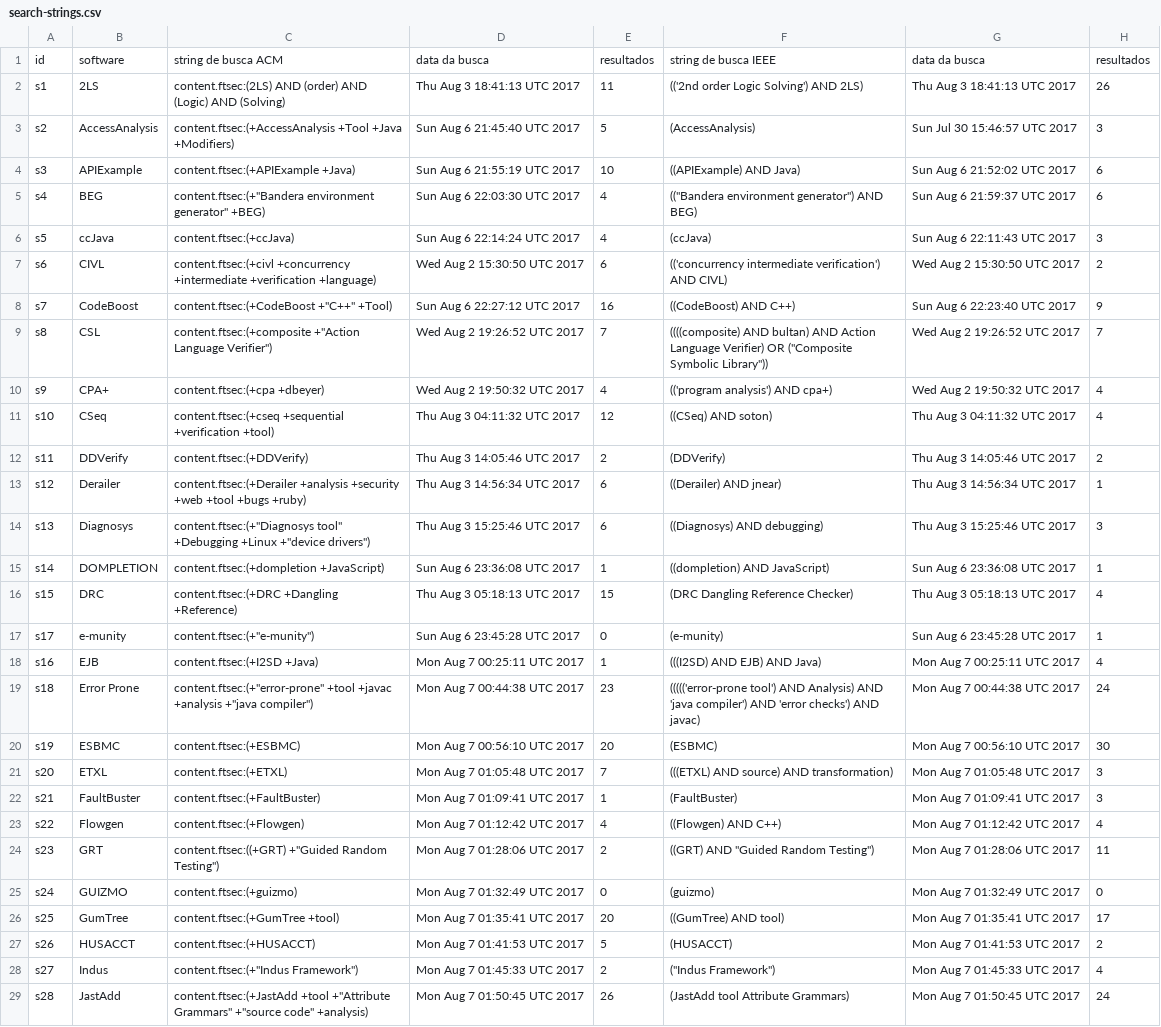
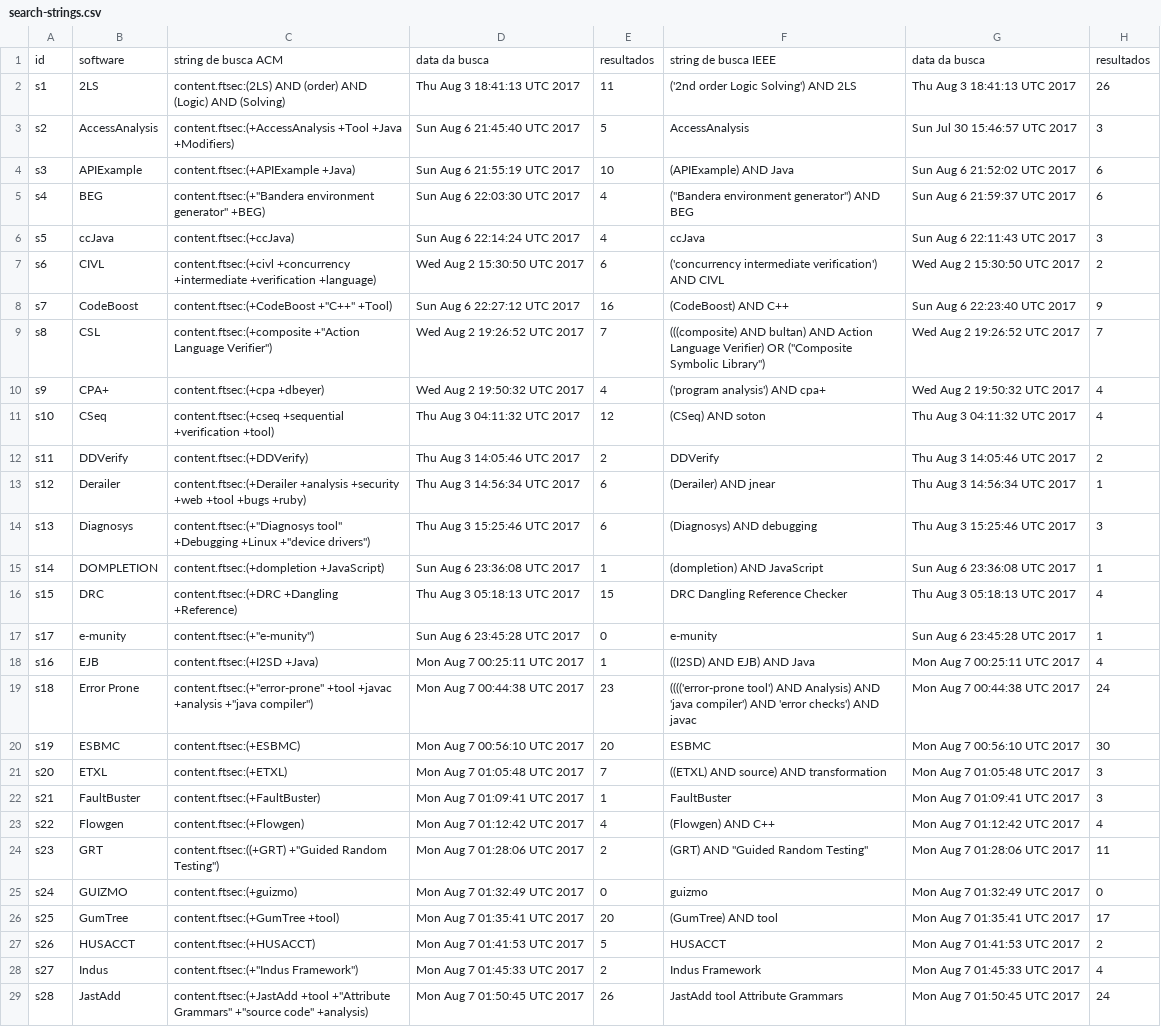
Before and after one commit to joenio/dissertacao-ufba-2016, a CSV file: documents/search-strings.csv, drawn as a sheet; only a part is shown; the diff covers the shown part only; the diff names each change by its address in the sheet, - before the commit and + after, or states it on an @@ line.

Commit message:
alteracao nas strings de busca refletida no documento csv

```diff
--- a/documents/search-strings.csv
+++ b/documents/search-strings.csv
-F2: (('2nd order Logic Solving') AND 2LS)
+F2: ('2nd order Logic Solving') AND 2LS
-F3: (AccessAnalysis)
+F3: AccessAnalysis
-F4: ((APIExample) AND Java)
+F4: (APIExample) AND Java
-F5: (("Bandera environment generator") AND BEG)
+F5: ("Bandera environment generator") AND BEG
-F6: (ccJava)
+F6: ccJava
-F7: (('concurrency intermediate verification') AND CIVL)
+F7: ('concurrency intermediate verification') AND CIVL
-F8: ((CodeBoost) AND C++)
+F8: (CodeBoost) AND C++
-F9: ((((composite) AND bultan) AND Action Language Verifier) OR ("Composite Symbolic Library"))
+F9: (((composite) AND bultan) AND Action Language Verifier) OR ("Composite Symbolic Library")
-F10: (('program analysis') AND cpa+)
+F10: ('program analysis') AND cpa+
-F11: ((CSeq) AND soton)
+F11: (CSeq) AND soton
-F12: (DDVerify)
+F12: DDVerify
-F13: ((Derailer) AND jnear)
+F13: (Derailer) AND jnear
-F14: ((Diagnosys) AND debugging)
+F14: (Diagnosys) AND debugging
-F15: ((dompletion) AND JavaScript)
+F15: (dompletion) AND JavaScript
-F16: (DRC Dangling Reference Checker)
+F16: DRC Dangling Reference Checker
-F17: (e-munity)
+F17: e-munity
-F18: (((I2SD) AND EJB) AND Java)
+F18: ((I2SD) AND EJB) AND Java
-F19: ((((('error-prone tool') AND Analysis) AND 'java compiler') AND 'error checks') AND javac)
+F19: (((('error-prone tool') AND Analysis) AND 'java compiler') AND 'error checks') AND javac
-F20: (ESBMC)
+F20: ESBMC
-F21: (((ETXL) AND source) AND transformation)
+F21: ((ETXL) AND source) AND transformation
-F22: (FaultBuster)
+F22: FaultBuster
-F23: ((Flowgen) AND C++)
+F23: (Flowgen) AND C++
-F24: ((GRT) AND "Guided Random Testing")
+F24: (GRT) AND "Guided Random Testing"
-F25: (guizmo)
+F25: guizmo
-F26: ((GumTree) AND tool)
+F26: (GumTree) AND tool
-F27: (HUSACCT)
+F27: HUSACCT
-F28: ("Indus Framework")
+F28: Indus Framework
-F29: (JastAdd tool Attribute Grammars)
+F29: JastAdd tool Attribute Grammars
```
Also changed, not shown: 32 edited cells elsewhere in this file.
